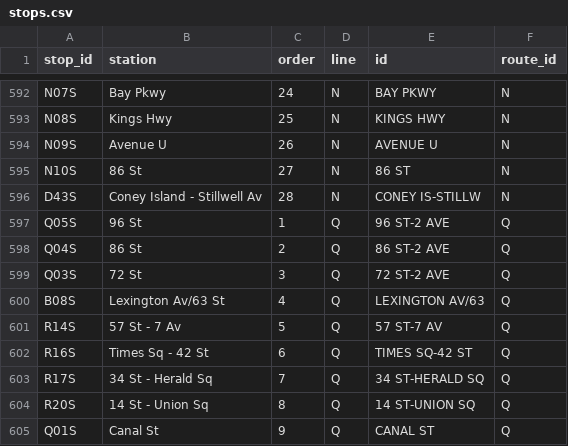
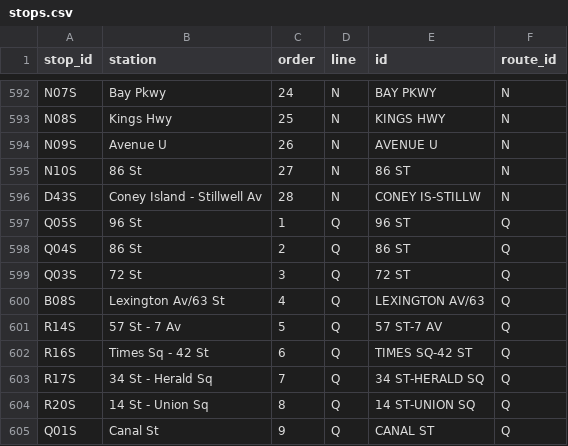
Before and after one commit to tsdataclinic/SubwayCrowds, a CSV file: public/stops.csv, drawn as a sheet; only a part is shown, gaps mark what is left out.

Commit message:
manual q fix

```diff
--- a/public/stops.csv
+++ b/public/stops.csv
@@ -596,5 +596,5 @@ N10S,86 St,27,N,86 ST,N
 D43S,Coney Island - Stillwell Av,28,N,CONEY IS-STILLW,N
-Q05S,96 St,1,Q,96 ST-2 AVE,Q
-Q04S,86 St,2,Q,86 ST-2 AVE,Q
-Q03S,72 St,3,Q,72 ST-2 AVE,Q
+Q05S,96 St,1,Q,96 ST,Q
+Q04S,86 St,2,Q,86 ST,Q
+Q03S,72 St,3,Q,72 ST,Q
 B08S,Lexington Av/63 St,4,Q,LEXINGTON AV/63,Q
```
